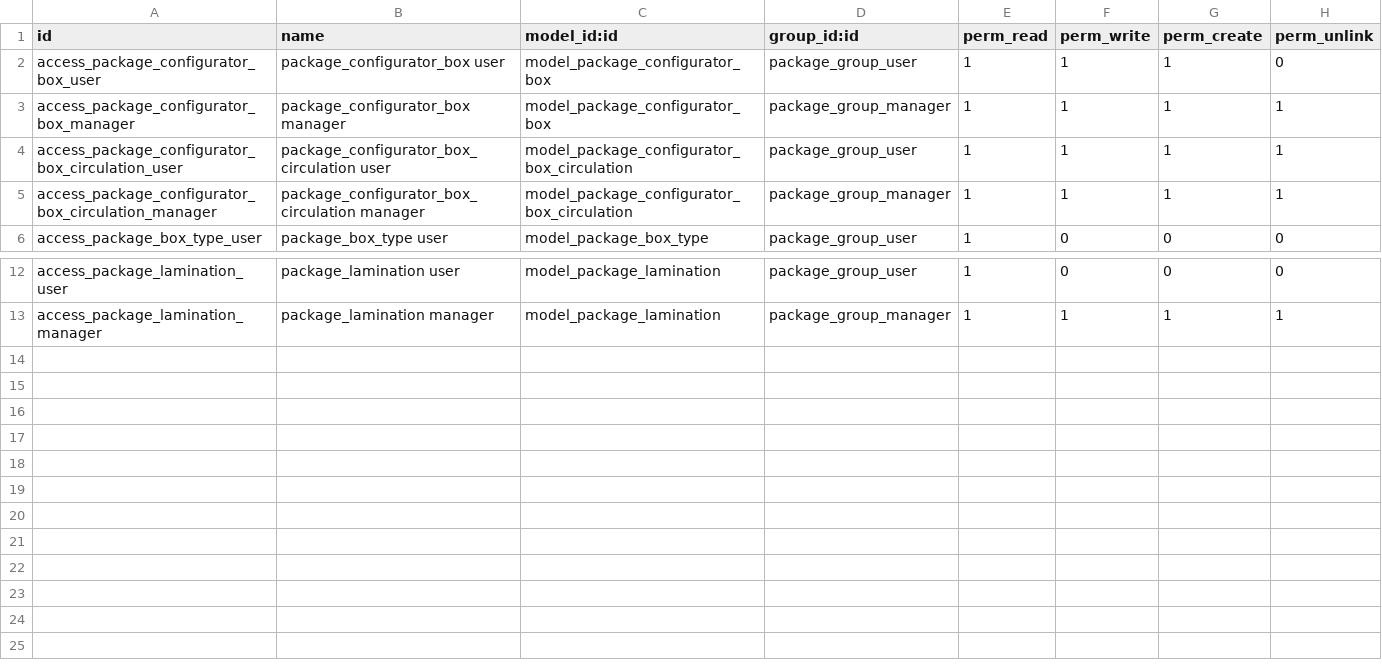
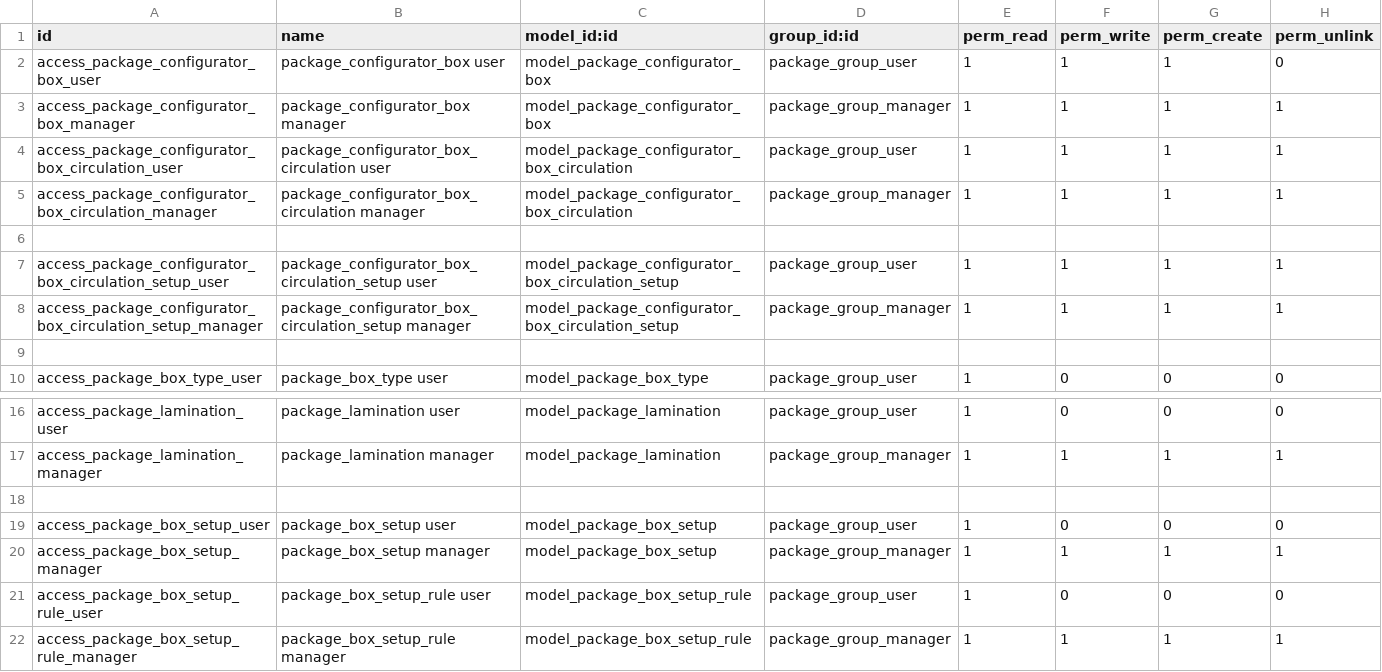
Before and after one commit to oerp-odoo/oerp-odoo, a CSV file: product_package_configurator/security/ir.model.access.csv, drawn as a sheet; only a part is shown, gaps mark what is left out.

Commit message:
[ADD] product_package_configurator: box setup
Functionality to handle box setup (currently only sheets).

[ADD] product_package_configurator: circ setup

To be able to have setups for each circulation automatically.

```diff
--- a/product_package_configurator/security/ir.model.access.csv
+++ b/product_package_configurator/security/ir.model.access.csv
@@ -5,2 +5,6 @@ access_package_configurator_box_circulation_user,package_configurator_box_circul
 access_package_configurator_box_circulation_manager,package_configurator_box_circulation manager,model_package_configurator_box_circulation,package_group_manager,1,1,1,1
+
+access_package_configurator_box_circulation_setup_user,package_configurator_box_circulation_setup user,model_package_configurator_box_circulation_setup,package_group_user,1,1,1,1
+access_package_configurator_box_circulation_setup_manager,package_configurator_box_circulation_setup manager,model_package_configurator_box_circulation_setup,package_group_manager,1,1,1,1
+
 access_package_box_type_user,package_box_type user,model_package_box_type,package_group_user,1,0,0,0
@@ -13 +17,6 @@ access_package_lamination_user,package_lamination user,model_package_lamination,
 access_package_lamination_manager,package_lamination manager,model_package_lamination,package_group_manager,1,1,1,1
+
+access_package_box_setup_user,package_box_setup user,model_package_box_setup,package_group_user,1,0,0,0
+access_package_box_setup_manager,package_box_setup manager,model_package_box_setup,package_group_manager,1,1,1,1
+access_package_box_setup_rule_user,package_box_setup_rule user,model_package_box_setup_rule,package_group_user,1,0,0,0
+access_package_box_setup_rule_manager,package_box_setup_rule manager,model_package_box_setup_rule,package_group_manager,1,1,1,1
```
Also changed, not shown: 28 other files.
